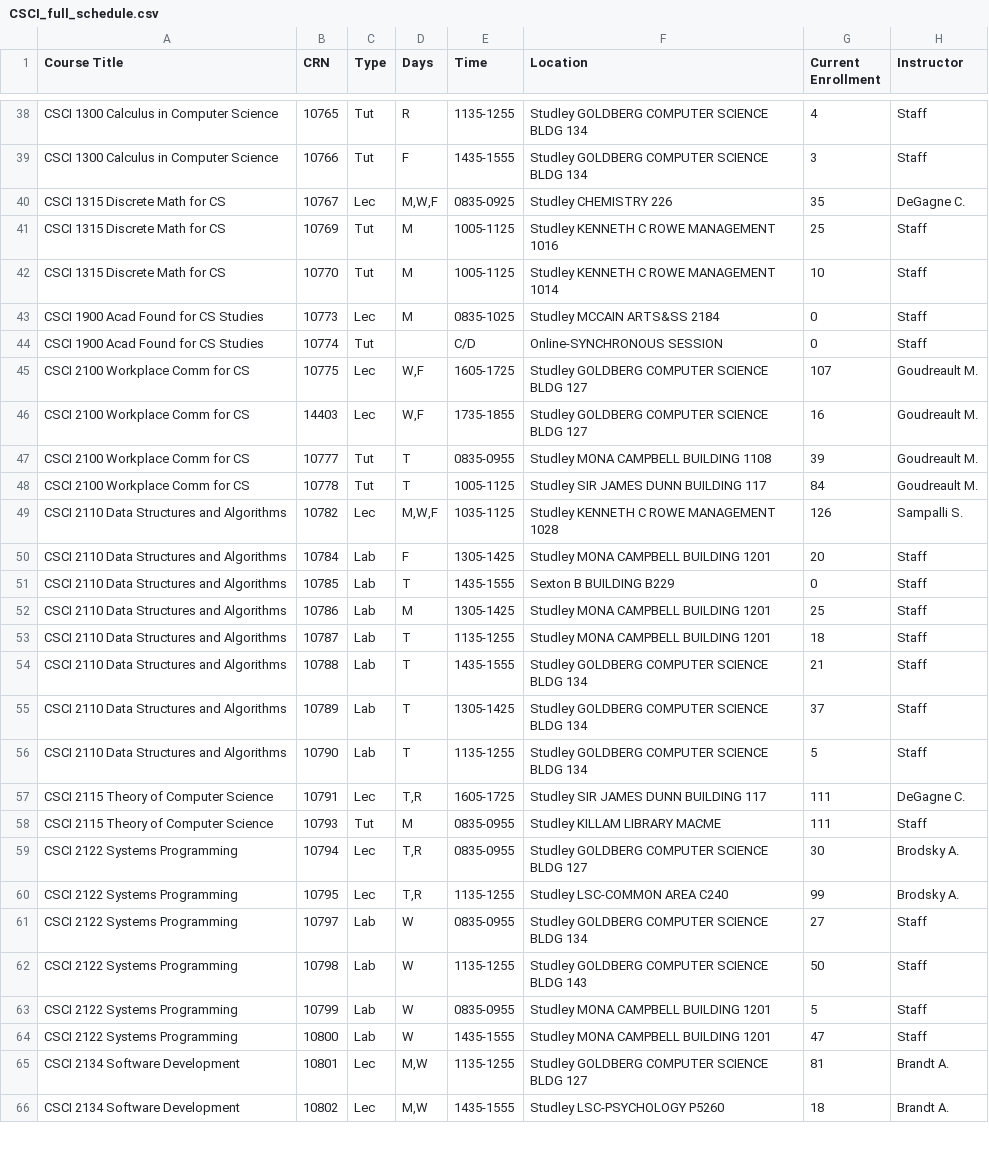
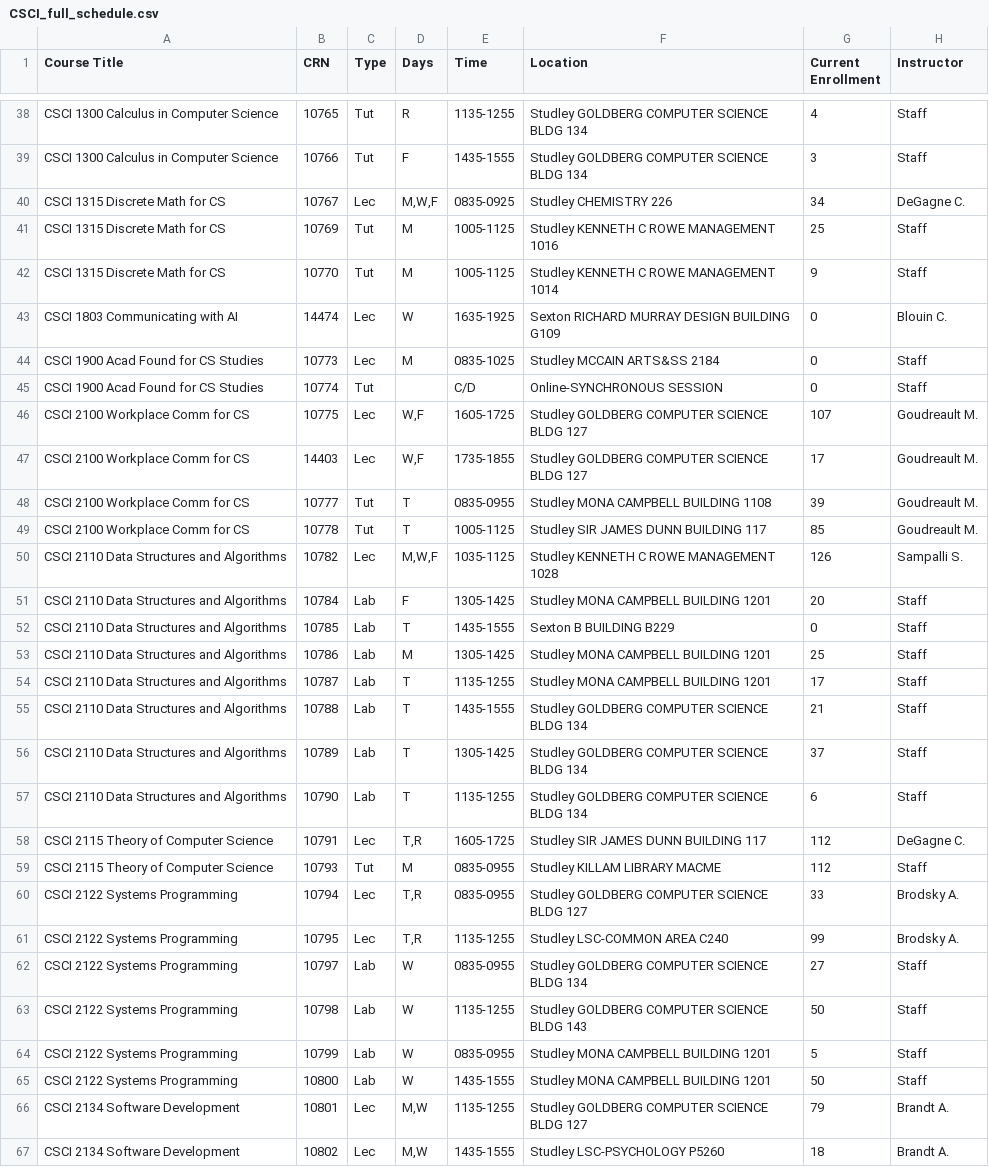
Before and after one commit to SarahKilford/csci-schedule-dashboard, a CSV file: data/CSCI_full_schedule.csv, drawn as a sheet; only a part is shown, gaps mark what is left out; the diff covers the shown part only.

```diff
--- a/data/CSCI_full_schedule.csv
+++ b/data/CSCI_full_schedule.csv
@@ -39,5 +39,6 @@ CSCI 1300 Calculus in Computer Science,10765,Tut,R,1135-1255,Studley GOLDBERG CO
 CSCI 1300 Calculus in Computer Science,10766,Tut,F,1435-1555,Studley GOLDBERG COMPUTER SCIENCE BLDG 134,3,Staff
-CSCI 1315 Discrete Math for CS,10767,Lec,"M,W,F",0835-0925,Studley CHEMISTRY 226,35,DeGagne C.
+CSCI 1315 Discrete Math for CS,10767,Lec,"M,W,F",0835-0925,Studley CHEMISTRY 226,34,DeGagne C.
 CSCI 1315 Discrete Math for CS,10769,Tut,M,1005-1125,Studley KENNETH C ROWE MANAGEMENT 1016,25,Staff
-CSCI 1315 Discrete Math for CS,10770,Tut,M,1005-1125,Studley KENNETH C ROWE MANAGEMENT 1014,10,Staff
+CSCI 1315 Discrete Math for CS,10770,Tut,M,1005-1125,Studley KENNETH C ROWE MANAGEMENT 1014,9,Staff
+CSCI 1803 Communicating with AI,14474,Lec,W,1635-1925,Sexton RICHARD MURRAY DESIGN BUILDING G109,0,Blouin C.
 CSCI 1900 Acad Found for CS Studies,10773,Lec,M,0835-1025,Studley MCCAIN ARTS&SS 2184,0,Staff
@@ -45,5 +46,5 @@ CSCI 1900 Acad Found for CS Studies,10774,Tut,,C/D,Online-SYNCHRONOUS SESSION,0,
 CSCI 2100 Workplace Comm for CS,10775,Lec,"W,F",1605-1725,Studley GOLDBERG COMPUTER SCIENCE BLDG 127,107,Goudreault M.
-CSCI 2100 Workplace Comm for CS,14403,Lec,"W,F",1735-1855,Studley GOLDBERG COMPUTER SCIENCE BLDG 127,16,Goudreault M.
+CSCI 2100 Workplace Comm for CS,14403,Lec,"W,F",1735-1855,Studley GOLDBERG COMPUTER SCIENCE BLDG 127,17,Goudreault M.
 CSCI 2100 Workplace Comm for CS,10777,Tut,T,0835-0955,Studley MONA CAMPBELL BUILDING 1108,39,Goudreault M.
-CSCI 2100 Workplace Comm for CS,10778,Tut,T,1005-1125,Studley SIR JAMES DUNN BUILDING 117,84,Goudreault M.
+CSCI 2100 Workplace Comm for CS,10778,Tut,T,1005-1125,Studley SIR JAMES DUNN BUILDING 117,85,Goudreault M.
 CSCI 2110 Data Structures and Algorithms,10782,Lec,"M,W,F",1035-1125,Studley KENNETH C ROWE MANAGEMENT 1028,126,Sampalli S.
@@ -52,9 +53,9 @@ CSCI 2110 Data Structures and Algorithms,10785,Lab,T,1435-1555,Sexton B BUILDING
 CSCI 2110 Data Structures and Algorithms,10786,Lab,M,1305-1425,Studley MONA CAMPBELL BUILDING 1201,25,Staff
-CSCI 2110 Data Structures and Algorithms,10787,Lab,T,1135-1255,Studley MONA CAMPBELL BUILDING 1201,18,Staff
+CSCI 2110 Data Structures and Algorithms,10787,Lab,T,1135-1255,Studley MONA CAMPBELL BUILDING 1201,17,Staff
 CSCI 2110 Data Structures and Algorithms,10788,Lab,T,1435-1555,Studley GOLDBERG COMPUTER SCIENCE BLDG 134,21,Staff
 CSCI 2110 Data Structures and Algorithms,10789,Lab,T,1305-1425,Studley GOLDBERG COMPUTER SCIENCE BLDG 134,37,Staff
-CSCI 2110 Data Structures and Algorithms,10790,Lab,T,1135-1255,Studley GOLDBERG COMPUTER SCIENCE BLDG 134,5,Staff
-CSCI 2115 Theory of Computer Science,10791,Lec,"T,R",1605-1725,Studley SIR JAMES DUNN BUILDING 117,111,DeGagne C.
-CSCI 2115 Theory of Computer Science,10793,Tut,M,0835-0955,Studley KILLAM LIBRARY MACME,111,Staff
-CSCI 2122 Systems Programming,10794,Lec,"T,R",0835-0955,Studley GOLDBERG COMPUTER SCIENCE BLDG 127,30,Brodsky A.
+CSCI 2110 Data Structures and Algorithms,10790,Lab,T,1135-1255,Studley GOLDBERG COMPUTER SCIENCE BLDG 134,6,Staff
+CSCI 2115 Theory of Computer Science,10791,Lec,"T,R",1605-1725,Studley SIR JAMES DUNN BUILDING 117,112,DeGagne C.
+CSCI 2115 Theory of Computer Science,10793,Tut,M,0835-0955,Studley KILLAM LIBRARY MACME,112,Staff
+CSCI 2122 Systems Programming,10794,Lec,"T,R",0835-0955,Studley GOLDBERG COMPUTER SCIENCE BLDG 127,33,Brodsky A.
 CSCI 2122 Systems Programming,10795,Lec,"T,R",1135-1255,Studley LSC-COMMON AREA C240,99,Brodsky A.
@@ -63,4 +64,4 @@ CSCI 2122 Systems Programming,10798,Lab,W,1135-1255,Studley GOLDBERG COMPUTER SC
 CSCI 2122 Systems Programming,10799,Lab,W,0835-0955,Studley MONA CAMPBELL BUILDING 1201,5,Staff
-CSCI 2122 Systems Programming,10800,Lab,W,1435-1555,Studley MONA CAMPBELL BUILDING 1201,47,Staff
-CSCI 2134 Software Development,10801,Lec,"M,W",1135-1255,Studley GOLDBERG COMPUTER SCIENCE BLDG 127,81,Brandt A.
+CSCI 2122 Systems Programming,10800,Lab,W,1435-1555,Studley MONA CAMPBELL BUILDING 1201,50,Staff
+CSCI 2134 Software Development,10801,Lec,"M,W",1135-1255,Studley GOLDBERG COMPUTER SCIENCE BLDG 127,79,Brandt A.
 CSCI 2134 Software Development,10802,Lec,"M,W",1435-1555,Studley LSC-PSYCHOLOGY P5260,18,Brandt A.
```
Also changed, not shown: 38 edited cells elsewhere in this file.
